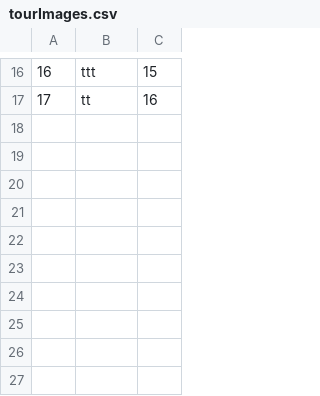
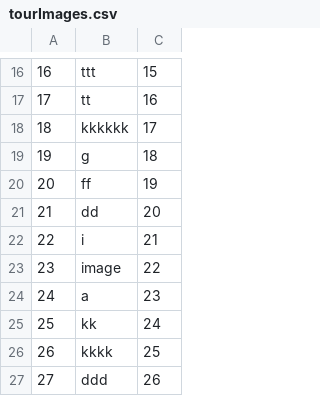
Before and after one commit to anjalovric/Tim1, a CSV file: InitialProject/Resources/Data/tourImages.csv, drawn as a sheet; only a part is shown, gaps mark what is left out; the diff names each change by its address in the sheet, - before the commit and + after, or states it on an @@ line.

```diff
--- a/InitialProject/Resources/Data/tourImages.csv
+++ b/InitialProject/Resources/Data/tourImages.csv
+row 18: 18 | kkkkkk | 17
+row 19: 19 | g | 18
+row 20: 20 | ff | 19
+row 21: 21 | dd | 20
+row 22: 22 | i | 21
+row 23: 23 | image | 22
+row 24: 24 | a | 23
+row 25: 25 | kk | 24
+row 26: 26 | kkkk | 25
+row 27: 27 | ddd | 26
```
Also changed, not shown: InitialProject/Resources/Data/checkPoints.csv, InitialProject/Resources/Data/tours.csv, 33 other files.
